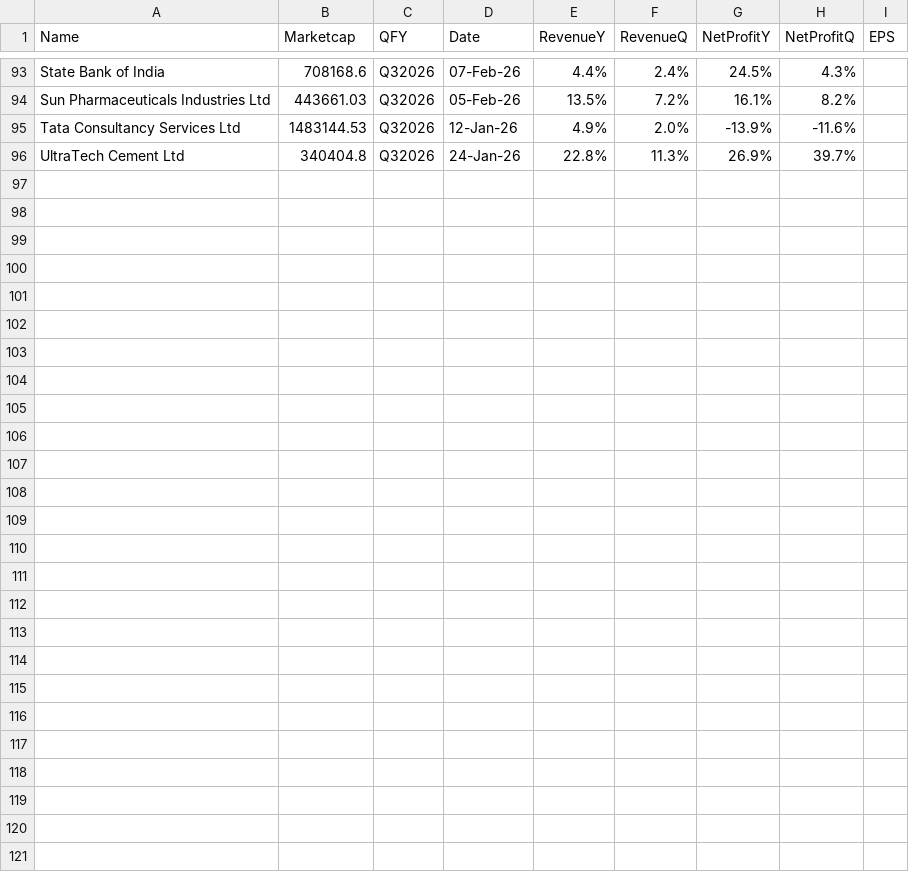
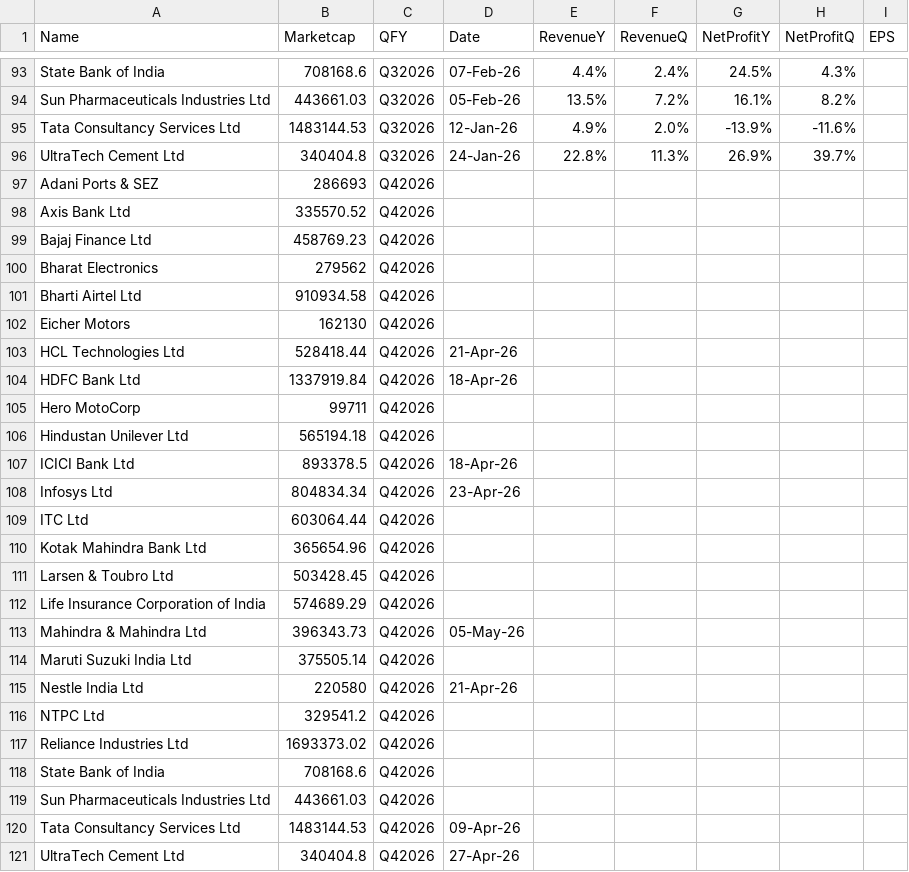
Before and after one commit to locationreviewx/ReviewXwebsite, a CSV file: dataset_q4fy25.csv, drawn as a sheet; only a part is shown, gaps mark what is left out; the diff names each change by its address in the sheet, - before the commit and + after, or states it on an @@ line.

Commit message:
Update dataset_q4fy25.csv

```diff
--- a/dataset_q4fy25.csv
+++ b/dataset_q4fy25.csv
+row 97: Adani Ports & SEZ | 286693 | Q42026
+row 98: Axis Bank Ltd | 335570.52 | Q42026
+row 99: Bajaj Finance Ltd | 458769.23 | Q42026
+row 100: Bharat Electronics | 279562 | Q42026
+row 101: Bharti Airtel Ltd | 910934.58 | Q42026
+row 102: Eicher Motors | 162130 | Q42026
+row 103: HCL Technologies Ltd | 528418.44 | Q42026 | 21-Apr-26
+row 104: HDFC Bank Ltd | 1337919.84 | Q42026 | 18-Apr-26
+row 105: Hero MotoCorp | 99711 | Q42026
+row 106: Hindustan Unilever Ltd | 565194.18 | Q42026
+row 107: ICICI Bank Ltd | 893378.5 | Q42026 | 18-Apr-26
+row 108: Infosys Ltd | 804834.34 | Q42026 | 23-Apr-26
+row 109: ITC Ltd | 603064.44 | Q42026
+row 110: Kotak Mahindra Bank Ltd | 365654.96 | Q42026
+row 111: Larsen & Toubro Ltd | 503428.45 | Q42026
+row 112: Life Insurance Corporation of India | 574689.29 | Q42026
+row 113: Mahindra & Mahindra Ltd | 396343.73 | Q42026 | 05-May-26
+row 114: Maruti Suzuki India Ltd | 375505.14 | Q42026
+row 115: Nestle India Ltd | 220580 | Q42026 | 21-Apr-26
+row 116: NTPC Ltd | 329541.2 | Q42026
+row 117: Reliance Industries Ltd | 1693373.02 | Q42026
+row 118: State Bank of India | 708168.6 | Q42026
+row 119: Sun Pharmaceuticals Industries Ltd | 443661.03 | Q42026
+row 120: Tata Consultancy Services Ltd | 1483144.53 | Q42026 | 09-Apr-26
+row 121: UltraTech Cement Ltd | 340404.8 | Q42026 | 27-Apr-26
```
